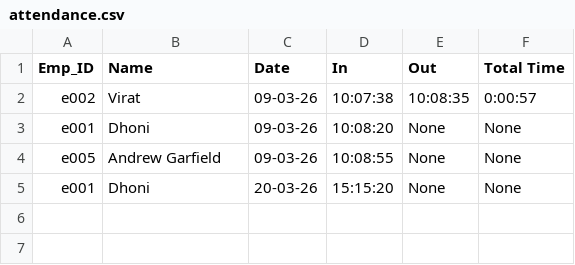
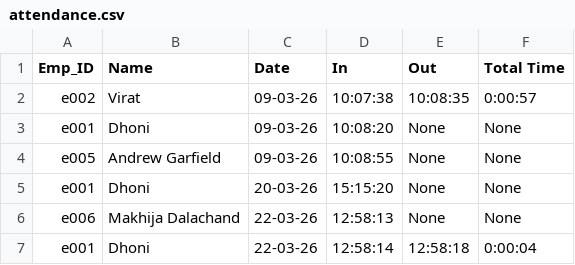
Before and after one commit to sarthak-opash/AI-ML-Internship, a CSV file: Employee_attendence_system/Attendence/attendance.csv, drawn as a sheet.

```diff
--- a/Employee_attendence_system/Attendence/attendance.csv
+++ b/Employee_attendence_system/Attendence/attendance.csv
@@ -5 +5,3 @@ e005,Andrew Garfield,09-03-26,10:08:55,None,None
 e001,Dhoni,20-03-26,15:15:20,None,None
+e006,Makhija Dalachand,22-03-26,12:58:13,None,None
+e001,Dhoni,22-03-26,12:58:14,12:58:18,0:00:04
```
Also changed, not shown: 5 other files.
